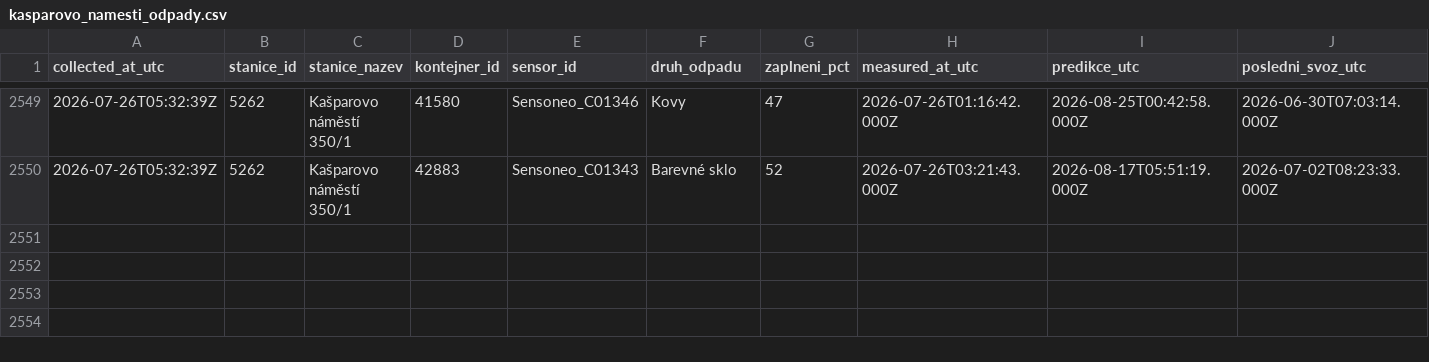
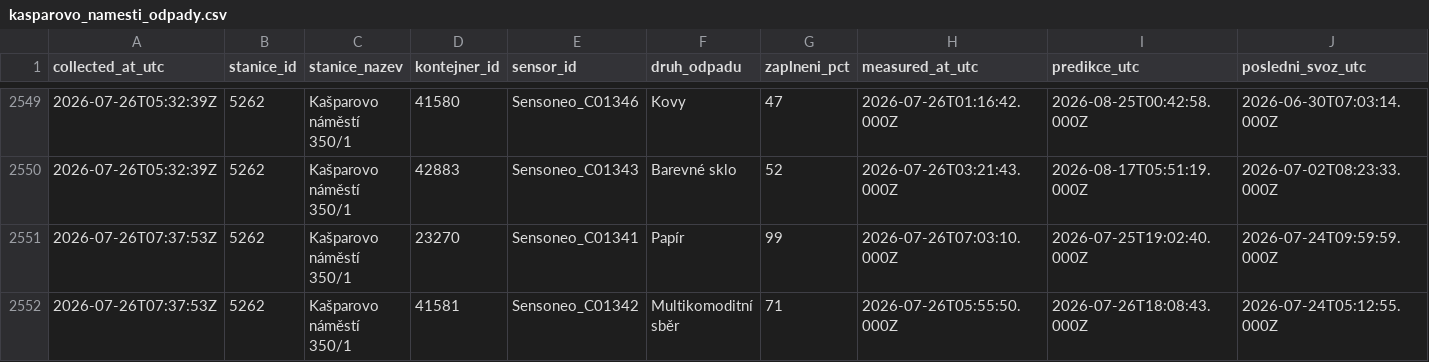
Before and after one commit to sim-mar/golemio_monitoring, a CSV file: kasparovo_namesti_odpady.csv, drawn as a sheet; only a part is shown, gaps mark what is left out; rows hold the shown columns only; the diff names each change by its address in the sheet, - before the commit and + after, or states it on an @@ line.

```diff
--- a/kasparovo_namesti_odpady.csv
+++ b/kasparovo_namesti_odpady.csv
+row 2551: 2026-07-26T07:37:53Z | 5262 | Kašparovo náměstí 350/1 | 23270 | Sensoneo_C01341 | Papír | 99 | 2026-07-26T07:03:10.000Z | 2026-07-25T19:02:40.000Z | 2026-07-24T09:59:59.000Z
+row 2552: 2026-07-26T07:37:53Z | 5262 | Kašparovo náměstí 350/1 | 41581 | Sensoneo_C01342 | Multikomoditní sběr | 71 | 2026-07-26T05:55:50.000Z | 2026-07-26T18:08:43.000Z | 2026-07-24T05:12:55.000Z
```
Also changed, not shown: 1 other file.
